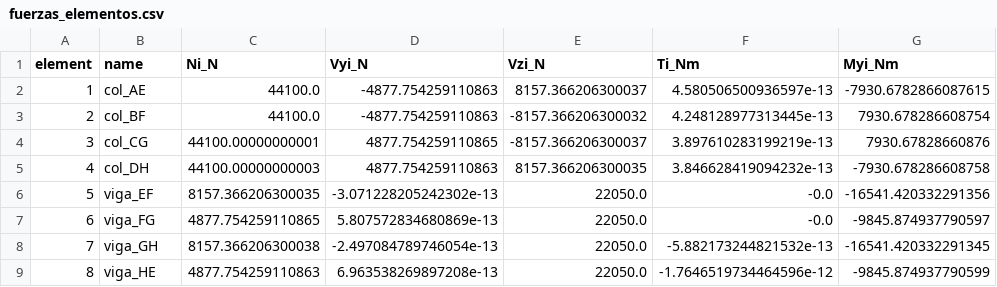
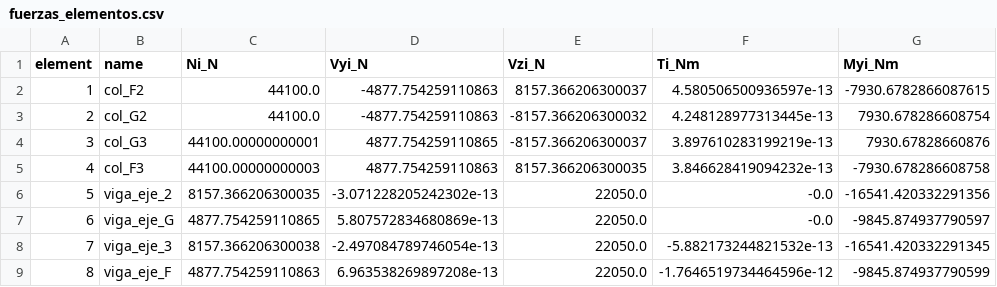
Before and after one commit to lanoriega-bit/MCOC-grupo1, a CSV file: entregas/p1l1_benchmark_3d/results/fuerzas_elementos.csv, drawn as a sheet; only a part is shown; the diff names each change by its address in the sheet, - before the commit and + after, or states it on an @@ line.

```diff
--- a/entregas/p1l1_benchmark_3d/results/fuerzas_elementos.csv
+++ b/entregas/p1l1_benchmark_3d/results/fuerzas_elementos.csv
-B2 (name): col_AE
+B2 (name): col_F2
-B3 (name): col_BF
+B3 (name): col_G2
-B4 (name): col_CG
+B4 (name): col_G3
-B5 (name): col_DH
+B5 (name): col_F3
-B6 (name): viga_EF
+B6 (name): viga_eje_2
-B7 (name): viga_FG
+B7 (name): viga_eje_G
-B8 (name): viga_GH
+B8 (name): viga_eje_3
-B9 (name): viga_HE
+B9 (name): viga_eje_F
```
Also changed, not shown: 10 other files.
